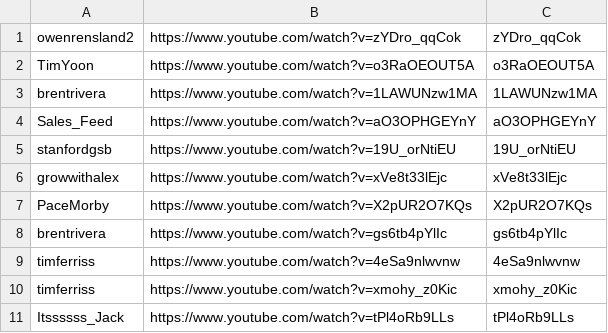
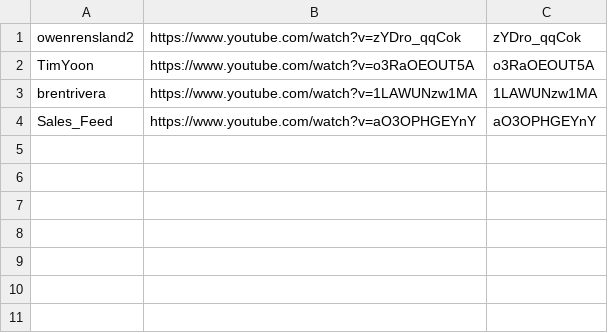
Before and after one commit to technirmata/yt-deep-knowledge-distributed, a TSV file: queue/phase4-remaining.tsv, drawn as a sheet; the diff names each change by its address in the sheet, - before the commit and + after, or states it on an @@ line.

Commit message:
harvest: queue refresh 2026-07-22T05:05Z

```diff
--- a/queue/phase4-remaining.tsv
+++ b/queue/phase4-remaining.tsv
-row 5: stanfordgsb | https://www.youtube.com/watch?v=19U_orNtiEU | 19U_orNtiEU
-row 6: growwithalex | https://www.youtube.com/watch?v=xVe8t33lEjc | xVe8t33lEjc
-row 7: PaceMorby | https://www.youtube.com/watch?v=X2pUR2O7KQs | X2pUR2O7KQs
-row 8: brentrivera | https://www.youtube.com/watch?v=gs6tb4pYlIc | gs6tb4pYlIc
-row 9: timferriss | https://www.youtube.com/watch?v=4eSa9nlwvnw | 4eSa9nlwvnw
-row 10: timferriss | https://www.youtube.com/watch?v=xmohy_z0Kic | xmohy_z0Kic
-row 11: Itssssss_Jack | https://www.youtube.com/watch?v=tPl4oRb9LLs | tPl4oRb9LLs
```
